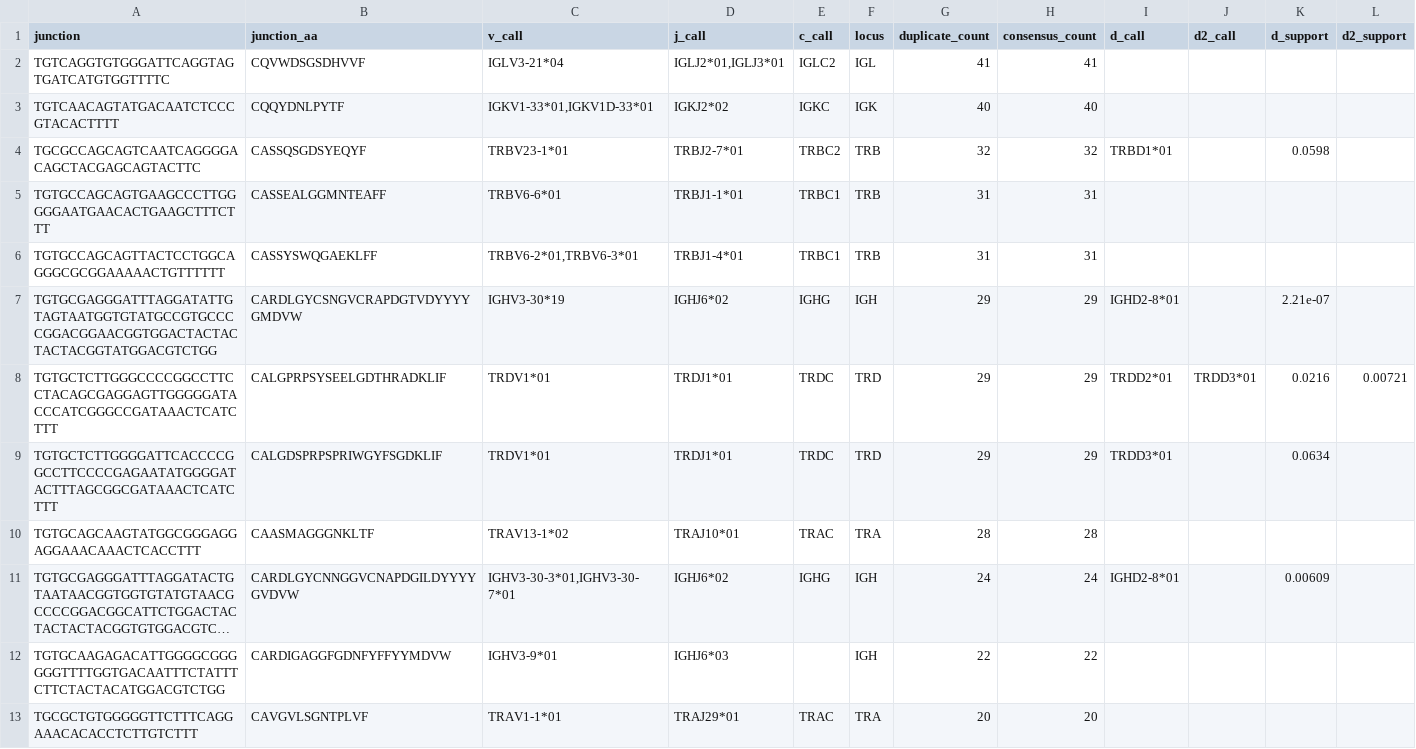
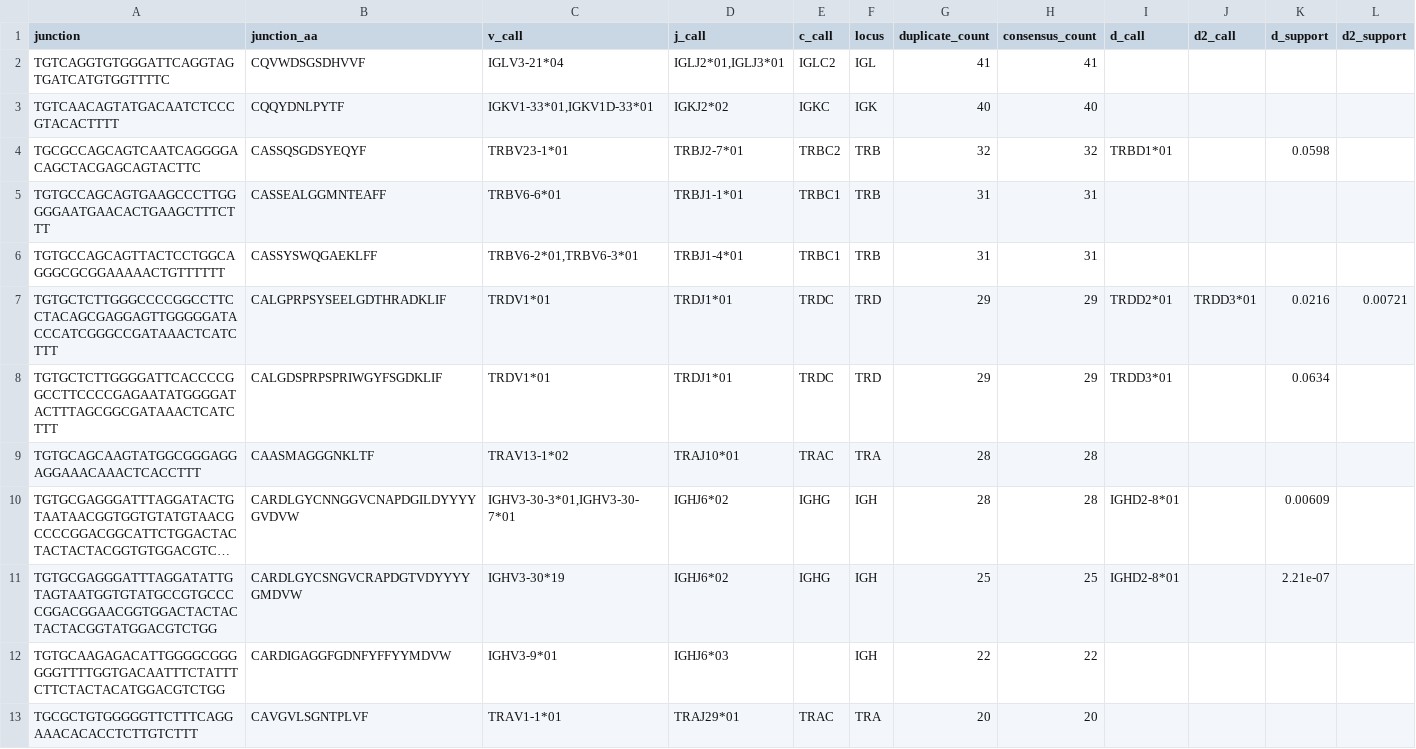
Before and after one commit to antigenomics/arda, a TSV file: examples/rnaseq/clones.tsv, drawn as a sheet; only a part is shown; long unchanged cells end in …; removed rows and columns are numbered as before the commit, all else as after; the diff names each change by its address in the sheet, - before the commit and + after, or states it on an @@ line.

```diff
--- a/examples/rnaseq/clones.tsv
+++ b/examples/rnaseq/clones.tsv
-row 7: TGTGCGAGGGATTTAGGATATTGTAGTAATGGTGTATGCCGTGCCCCGGACGGAACGGTGGACTACTACTACTACGGTATGGACGTCTGG | CARDLGYCSNGVCRAPDGTVDYYYYGMDVW | IGHV3-30*19 | IGHJ6*02 | IGHG | IGH | 29 | 29 | IGHD2-8*01 |  | 2.21e-07
-G10 (duplicate_count): 24
+G10 (duplicate_count): 28
-H10 (consensus_count): 24
+H10 (consensus_count): 28
+row 11: TGTGCGAGGGATTTAGGATATTGTAGTAATGGTGTATGCCGTGCCCCGGACGGAACGGTGGACTACTACTACTACGGTATGGACGTCTGG | CARDLGYCSNGVCRAPDGTVDYYYYGMDVW | IGHV3-30*19 | IGHJ6*02 | IGHG | IGH | 25 | 25 | IGHD2-8*01 |  | 2.21e-07
```
Also changed, not shown: examples/dd.airr.tsv, 1 other file.
